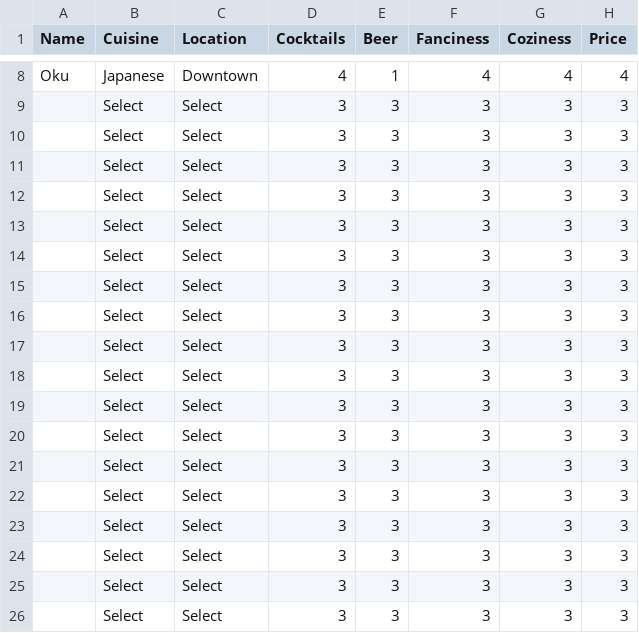
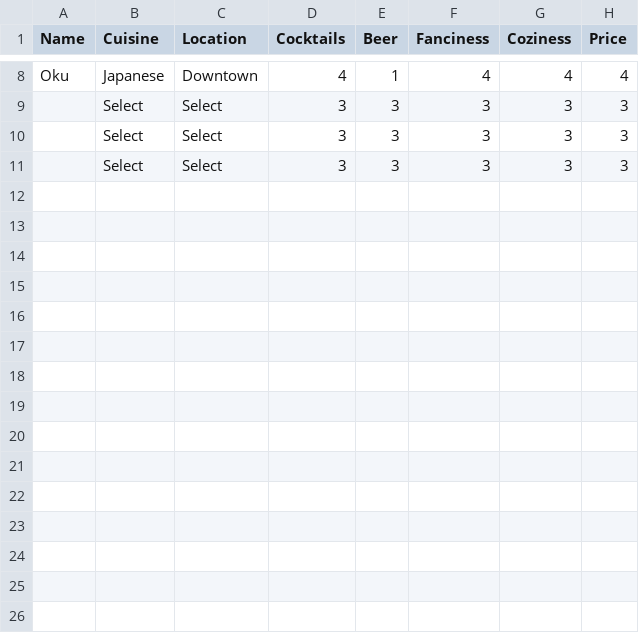
Before and after one commit to jack-cummings/raleatz, a CSV file: rest_ref.csv, drawn as a sheet; only a part is shown, gaps mark what is left out; the diff names each change by its address in the sheet, - before the commit and + after, or states it on an @@ line.

```diff
--- a/rest_ref.csv
+++ b/rest_ref.csv
-row 12:  | Select | Select | 3 | 3 | 3 | 3 | 3
-row 13:  | Select | Select | 3 | 3 | 3 | 3 | 3
-row 14:  | Select | Select | 3 | 3 | 3 | 3 | 3
-row 15:  | Select | Select | 3 | 3 | 3 | 3 | 3
-row 16:  | Select | Select | 3 | 3 | 3 | 3 | 3
-row 17:  | Select | Select | 3 | 3 | 3 | 3 | 3
-row 18:  | Select | Select | 3 | 3 | 3 | 3 | 3
-row 19:  | Select | Select | 3 | 3 | 3 | 3 | 3
-row 20:  | Select | Select | 3 | 3 | 3 | 3 | 3
-row 21:  | Select | Select | 3 | 3 | 3 | 3 | 3
-row 22:  | Select | Select | 3 | 3 | 3 | 3 | 3
-row 23:  | Select | Select | 3 | 3 | 3 | 3 | 3
-row 24:  | Select | Select | 3 | 3 | 3 | 3 | 3
-row 25:  | Select | Select | 3 | 3 | 3 | 3 | 3
-row 26:  | Select | Select | 3 | 3 | 3 | 3 | 3
```
